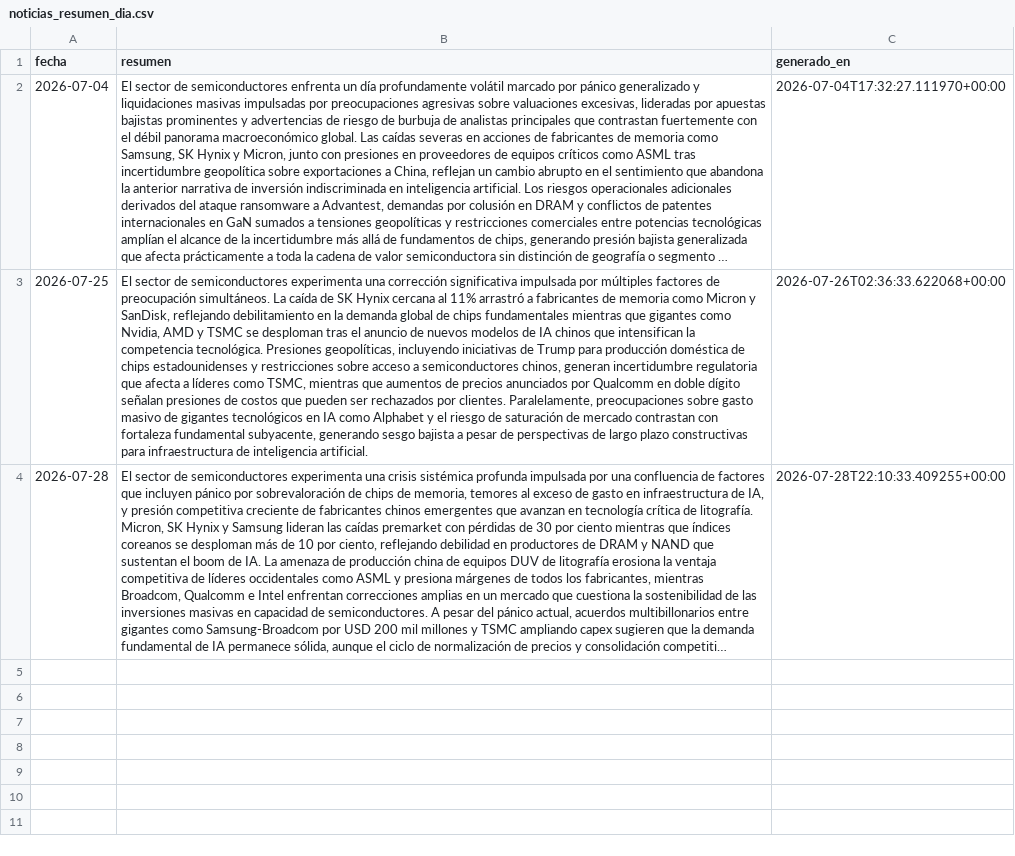
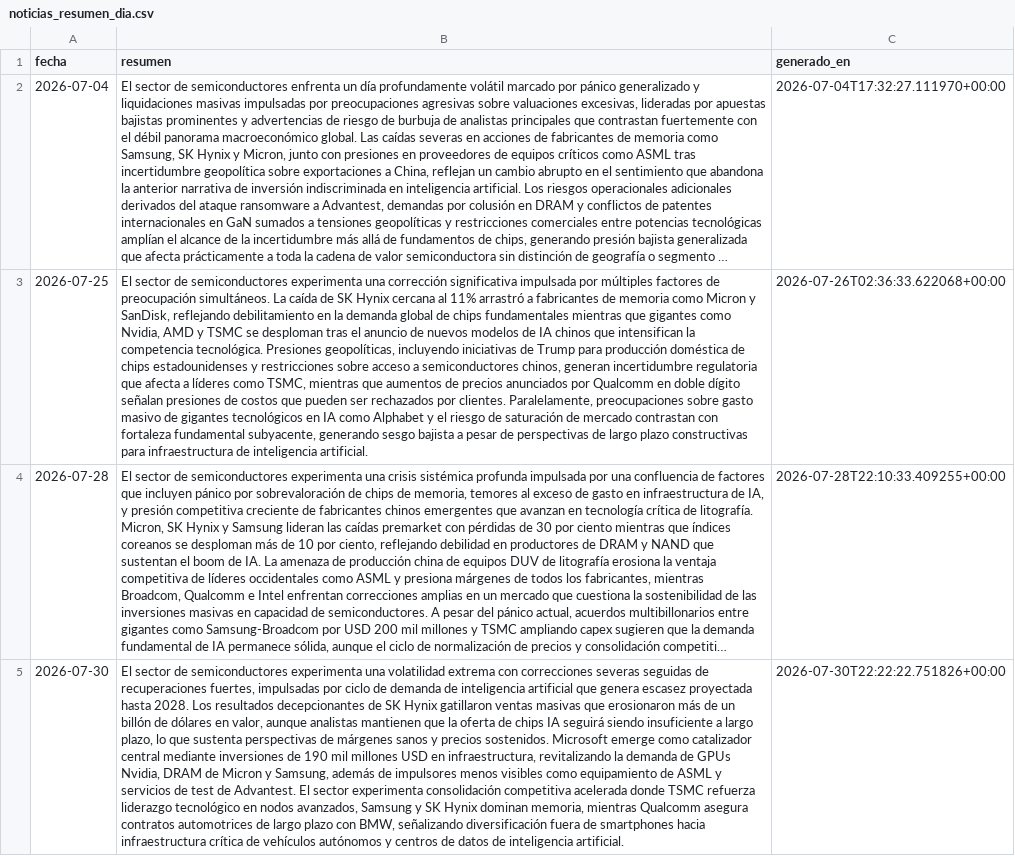
Before and after one commit to nicolasaraneda/mki-terminal, a CSV file: data/backups/noticias_resumen_dia.csv, drawn as a sheet; long unchanged cells end in …; the diff names each change by its address in the sheet, - before the commit and + after, or states it on an @@ line.

```diff
--- a/data/backups/noticias_resumen_dia.csv
+++ b/data/backups/noticias_resumen_dia.csv
+row 5: 2026-07-30 | El sector de semiconductores experimenta una volatilidad extrema con correcciones severas seguidas de recuperaciones fuertes, impulsadas por ciclo de demanda de inteligencia artificial que genera escasez proyectada hasta 2028. Los resultados decepcionantes de SK Hynix gatillaron ventas masivas que erosionaron más de un billón de dólares en valor, aunque analistas mantienen que la oferta de chips IA seguirá siendo insuficiente a largo plazo, lo que sustenta perspectivas de márgenes sanos y precios sostenidos. Microsoft emerge como catalizador central mediante inversiones de 190 mil millones USD en infraestructura, revitalizando la demanda de GPUs Nvidia, DRAM de Micron y Samsung, además de impulsores menos visibles como equipamiento de ASML y servicios de test de Advantest. El sector experimenta consolidación competitiva acelerada donde TSMC refuerza liderazgo tecnológico en nodos avanzados, Samsung y SK Hynix dominan memoria, mientras Qualcomm asegura contratos automotrices de largo plazo con BMW, señalizando diversificación fuera de smartphones hacia infraestructura crítica de vehículos autónomos y centros de datos de inteligencia artificial. | 2026-07-30T22:22:22.751826+00:00
```
Also changed, not shown: data/backups/senales_divergencias.csv, data/backups/senales_senales_ticker.csv, 5 other files.
